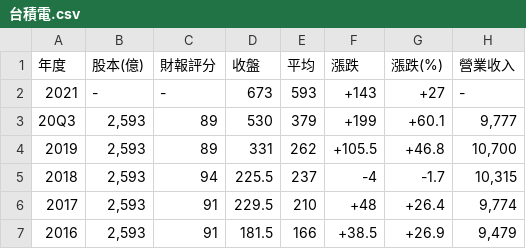
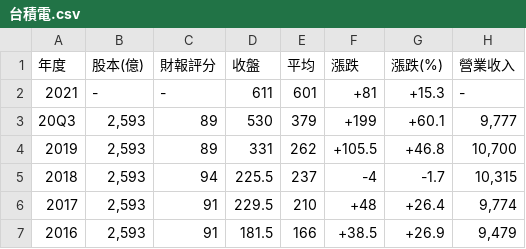
Before and after one commit to roberthsu2003/pythonScraping, a CSV file: 實際案例/台積電.csv, drawn as a sheet; only a part is shown; the diff names each change by its address in the sheet, - before the commit and + after, or states it on an @@ line.

```diff
--- a/實際案例/台積電.csv
+++ b/實際案例/台積電.csv
-D2 (收盤): 673
+D2 (收盤): 611
-E2 (平均): 593
+E2 (平均): 601
-F2 (漲跌): +143
+F2 (漲跌): +81
-G2 (漲跌(%)): +27
+G2 (漲跌(%)): +15.3
```
Also changed, not shown: 3 other files.
